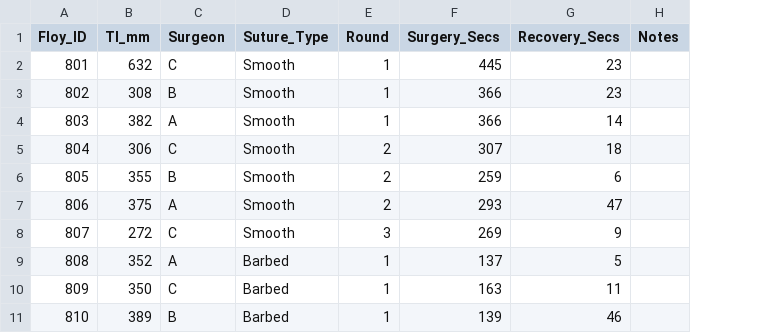
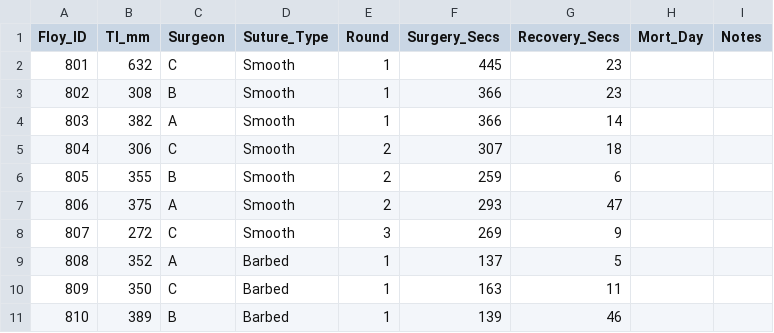
Before and after one commit to StevensFishEco/SutureComparison, a CSV file: Suture_Surgery_Data.csv, drawn as a sheet; only a part is shown; the diff names each change by its address in the sheet, - before the commit and + after, or states it on an @@ line.

Commit message:
Update Suture_Surgery_Data.csv

```diff
--- a/Suture_Surgery_Data.csv
+++ b/Suture_Surgery_Data.csv
+column H (Mort_Day), empty
```
